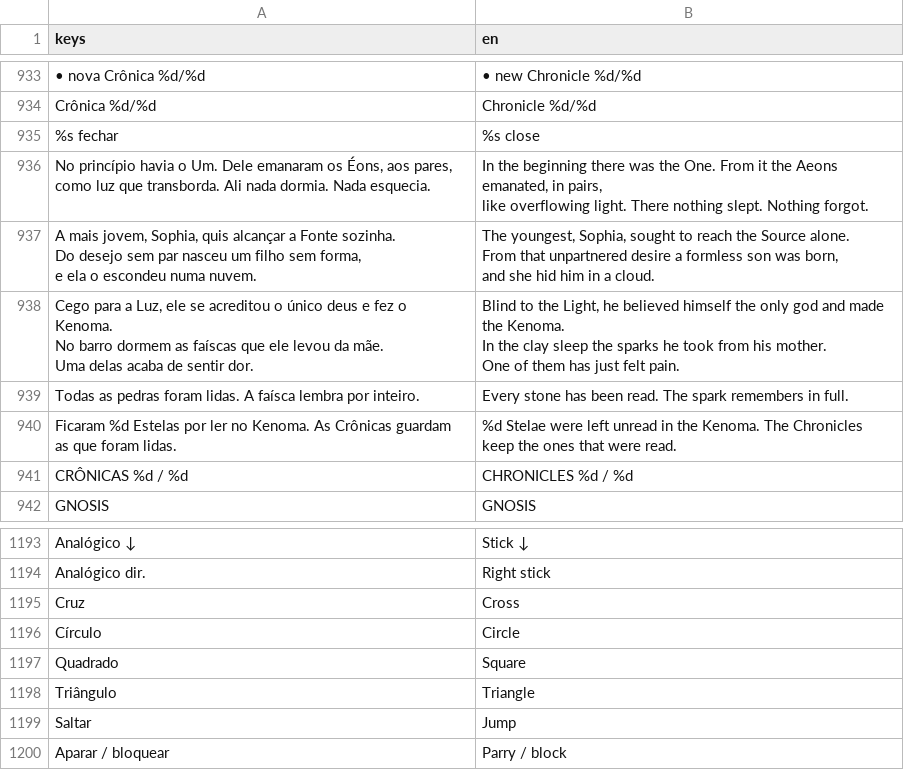
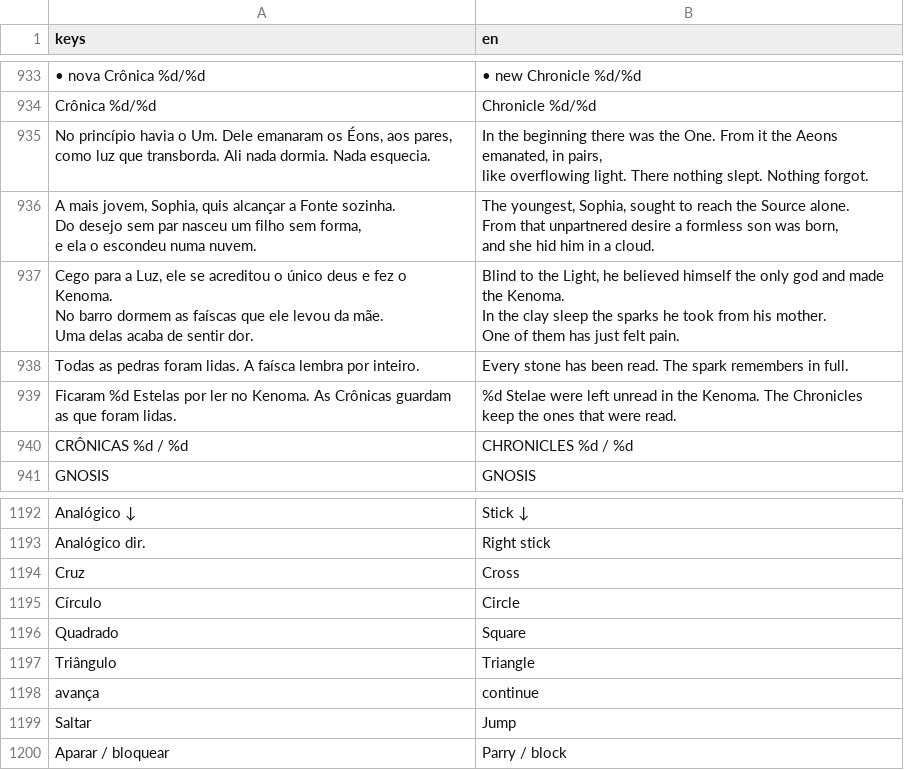
Before and after one commit to joaotatarin-svg/gnosis, a CSV file: assets/i18n/godot/gnosis_text.csv, drawn as a sheet; only a part is shown, gaps mark what is left out; removed rows and columns are numbered as before the commit, all else as after; the diff names each change by its address in the sheet, - before the commit and + after, or states it on an @@ line.

```diff
--- a/assets/i18n/godot/gnosis_text.csv
+++ b/assets/i18n/godot/gnosis_text.csv
-row 935: %s fechar | %s close
+row 1198: avança | continue
```
Also changed, not shown: assets/i18n/en/10_onda4.tsv, assets/i18n/strings.csv, 12 other files.
